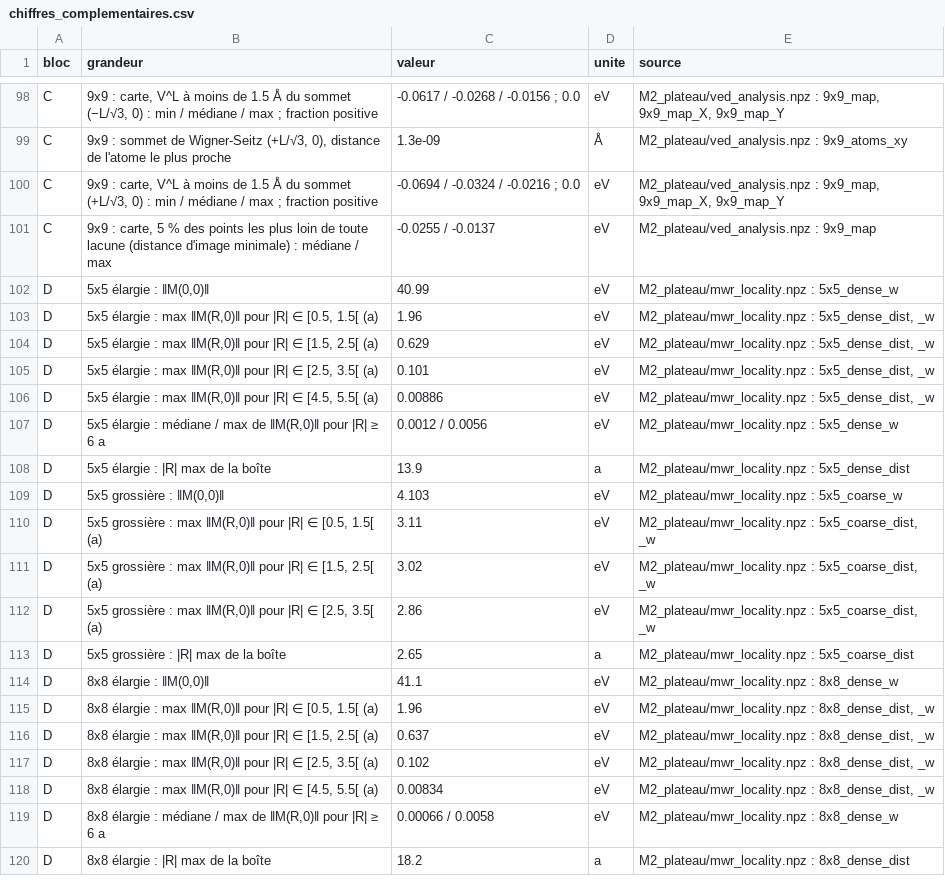
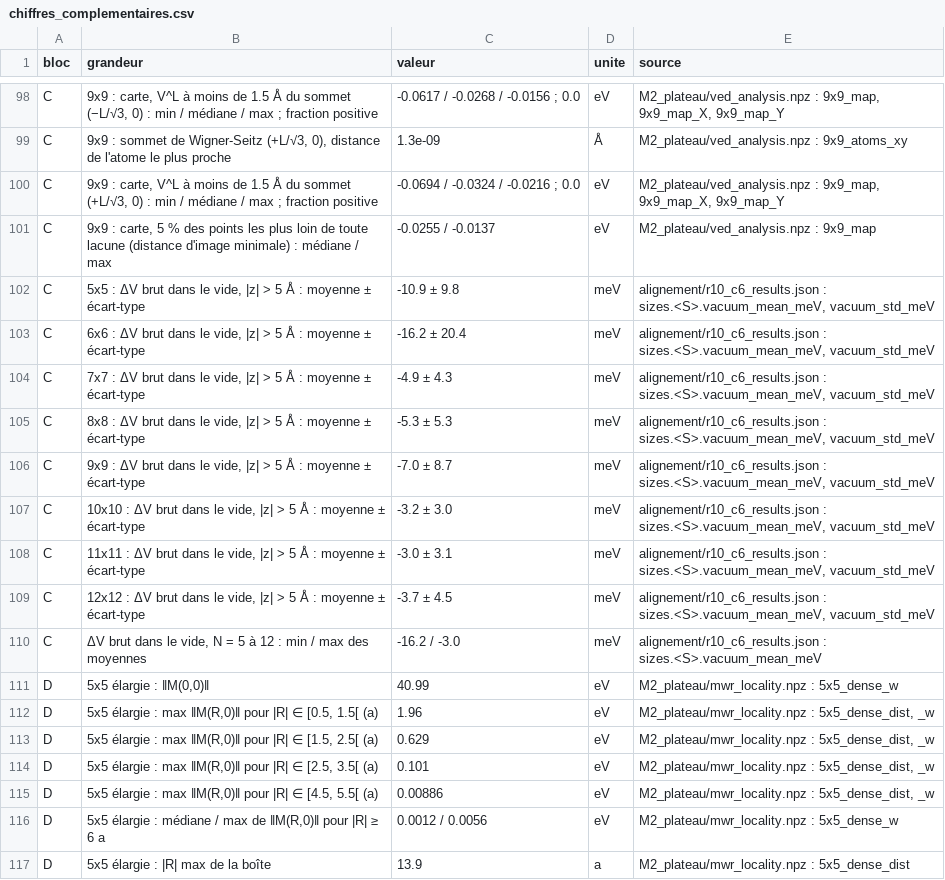
Before and after one commit to Gregb26/msc-graphene-raman-defects, a CSV file: donnees/ch4/chiffres_complementaires.csv, drawn as a sheet; only a part is shown, gaps mark what is left out; the shorter side is filled out with more unchanged rows.

```diff
--- a/donnees/ch4/chiffres_complementaires.csv
+++ b/donnees/ch4/chiffres_complementaires.csv
@@ -101,2 +101,11 @@ C,"9x9 : carte, V^L à moins de 1.5 Å du sommet (+L/√3, 0) : min / médiane /
 C,"9x9 : carte, 5 % des points les plus loin de toute lacune (distance d'image minimale) : médiane / max",-0.0255 / -0.0137,eV,M2_plateau/ved_analysis.npz : 9x9_map
+C,"5x5 : ΔV brut dans le vide, |z| > 5 Å : moyenne ± écart-type",-10.9 ± 9.8,meV,"alignement/r10_c6_results.json : sizes.<S>.vacuum_mean_meV, vacuum_std_meV"
+C,"6x6 : ΔV brut dans le vide, |z| > 5 Å : moyenne ± écart-type",-16.2 ± 20.4,meV,"alignement/r10_c6_results.json : sizes.<S>.vacuum_mean_meV, vacuum_std_meV"
+C,"7x7 : ΔV brut dans le vide, |z| > 5 Å : moyenne ± écart-type",-4.9 ± 4.3,meV,"alignement/r10_c6_results.json : sizes.<S>.vacuum_mean_meV, vacuum_std_meV"
+C,"8x8 : ΔV brut dans le vide, |z| > 5 Å : moyenne ± écart-type",-5.3 ± 5.3,meV,"alignement/r10_c6_results.json : sizes.<S>.vacuum_mean_meV, vacuum_std_meV"
+C,"9x9 : ΔV brut dans le vide, |z| > 5 Å : moyenne ± écart-type",-7.0 ± 8.7,meV,"alignement/r10_c6_results.json : sizes.<S>.vacuum_mean_meV, vacuum_std_meV"
+C,"10x10 : ΔV brut dans le vide, |z| > 5 Å : moyenne ± écart-type",-3.2 ± 3.0,meV,"alignement/r10_c6_results.json : sizes.<S>.vacuum_mean_meV, vacuum_std_meV"
+C,"11x11 : ΔV brut dans le vide, |z| > 5 Å : moyenne ± écart-type",-3.0 ± 3.1,meV,"alignement/r10_c6_results.json : sizes.<S>.vacuum_mean_meV, vacuum_std_meV"
+C,"12x12 : ΔV brut dans le vide, |z| > 5 Å : moyenne ± écart-type",-3.7 ± 4.5,meV,"alignement/r10_c6_results.json : sizes.<S>.vacuum_mean_meV, vacuum_std_meV"
+C,"ΔV brut dans le vide, N = 5 à 12 : min / max des moyennes",-16.2 / -3.0,meV,alignement/r10_c6_results.json : sizes.<S>.vacuum_mean_meV
 D,"5x5 élargie : ‖M(0,0)‖",40.99,eV,M2_plateau/mwr_locality.npz : 5x5_dense_w
```
Also changed, not shown: 6 other files.
